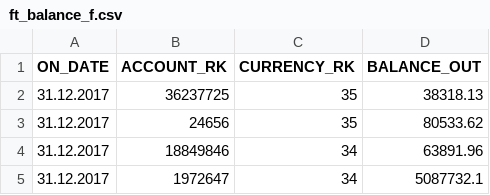
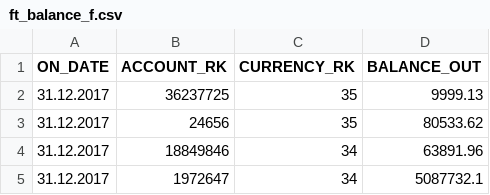
Before and after one commit to valomakk/data-engineer, a CSV file: file/ft_balance_f.csv, drawn as a sheet; only a part is shown.

Commit message:
Обновлён ft_balance_f.csv, добавлена структура таблиц 1.2

```diff
--- a/file/ft_balance_f.csv
+++ b/file/ft_balance_f.csv
@@ -1,3 +1,3 @@
 ON_DATE;ACCOUNT_RK;CURRENCY_RK;BALANCE_OUT
-31.12.2017;36237725;35;38318.13
+31.12.2017;36237725;35;9999.13
 31.12.2017;24656;35;80533.62
```
Also changed, not shown: 1 other file.
